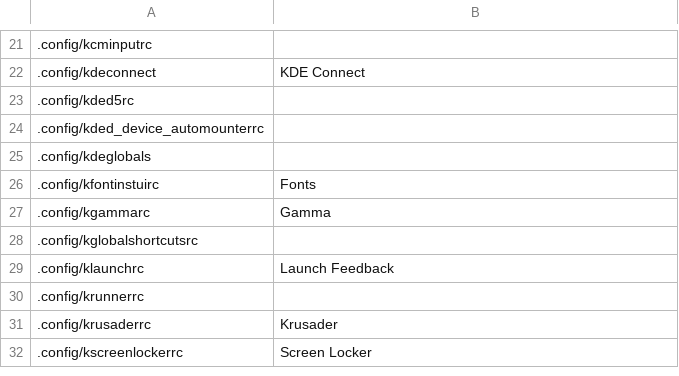
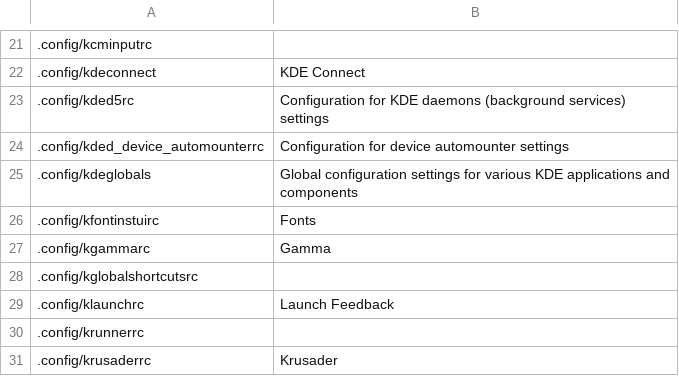
Before and after one commit to rdbeni0/kconfighelper, a CSV file: kconfighelper-db.csv, drawn as a sheet; only a part is shown, gaps mark what is left out; the shorter side is filled out with more unchanged rows; the diff names each change by its address in the sheet, - before the commit and + after, or states it on an @@ line.

Commit message:
DATE: 2023-07-30

```diff
--- a/kconfighelper-db.csv
+++ b/kconfighelper-db.csv
-B23: (empty)
+B23: Configuration for KDE daemons (background services) settings
-B24: (empty)
+B24: Configuration for device automounter settings
-B25: (empty)
+B25: Global configuration settings for various KDE applications and components
```
